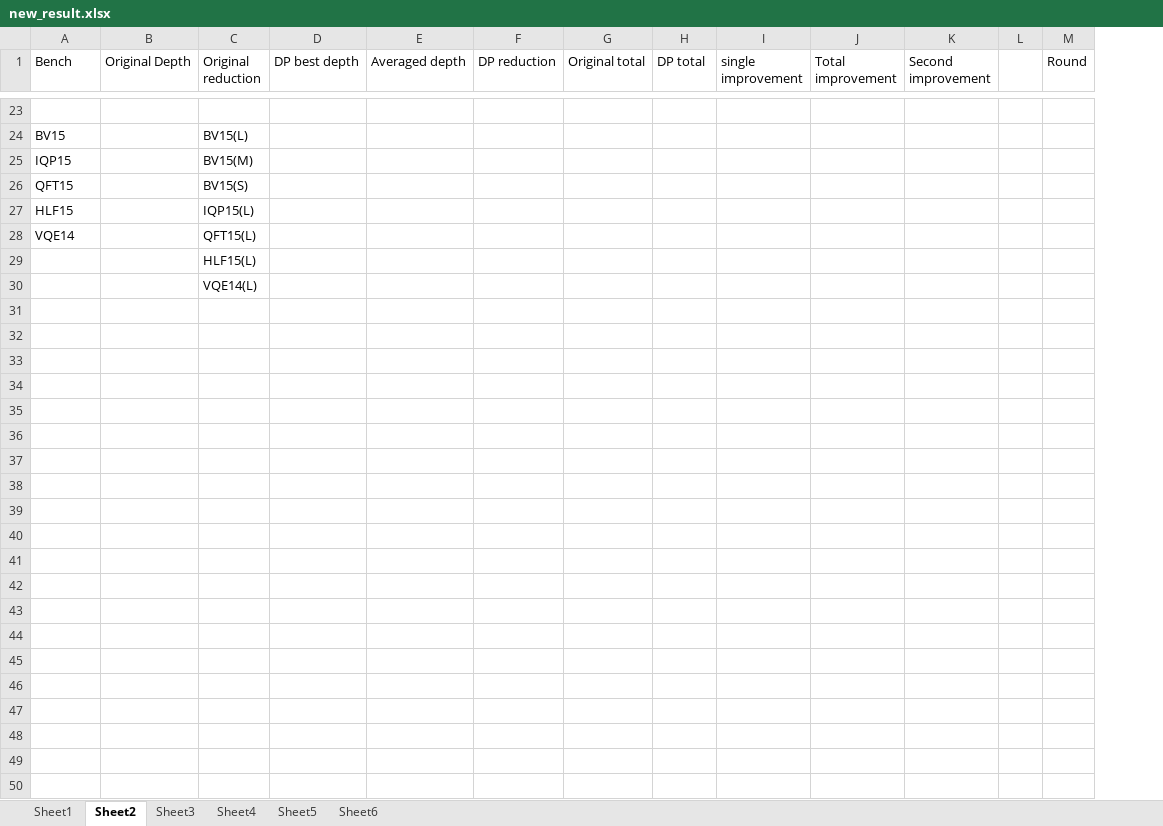
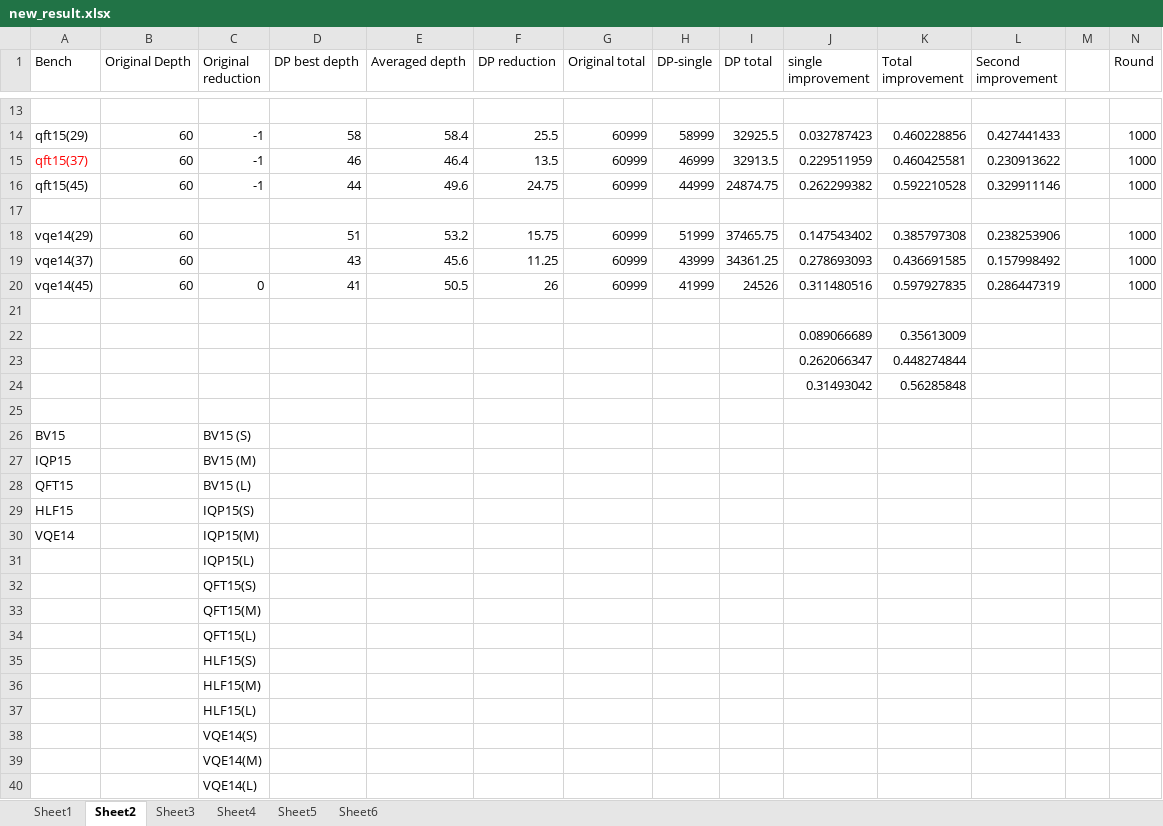
Before and after one commit to PittYHL/DP_MBQC, an Excel workbook: example/new_result.xlsx, sheet Sheet2, drawn as a sheet; only a part is shown, gaps mark what is left out; values as stored, in another font and other column widths than the file's, no borders; charts and pictures not drawn; addresses are those after the commit; the diff covers the shown part only; the diff names each change by its address in the sheet, - before the commit and + after, or states it on an @@ line.

```diff
--- a/example/new_result.xlsx (sheet Sheet2)
+++ b/example/new_result.xlsx (sheet Sheet2)
+column H (DP-single), empty
+row 14: qft15(29) | 60 | -1 | 58 | 58.4 | 25.5 | 60999 | 58999 | 32925.5 | 0.032787423 | 0.460228856 | 0.427441433 |  | 1000
+row 15: qft15(37) | 60 | -1 | 46 | 46.4 | 13.5 | 60999 | 46999 | 32913.5 | 0.229511959 | 0.460425581 | 0.230913622 |  | 1000
+row 16: qft15(45) | 60 | -1 | 44 | 49.6 | 24.75 | 60999 | 44999 | 24874.75 | 0.262299382 | 0.592210528 | 0.329911146 |  | 1000
+row 17: (empty)
+row 18: vqe14(29) | 60 |  | 51 | 53.2 | 15.75 | 60999 | 51999 | 37465.75 | 0.147543402 | 0.385797308 | 0.238253906 |  | 1000
+row 19: vqe14(37) | 60 |  | 43 | 45.6 | 11.25 | 60999 | 43999 | 34361.25 | 0.278693093 | 0.436691585 | 0.157998492 |  | 1000
+row 20: vqe14(45) | 60 | 0 | 41 | 50.5 | 26 | 60999 | 41999 | 24526 | 0.311480516 | 0.597927835 | 0.286447319 |  | 1000
+row 21: (empty)
+row 22:  |  |  |  |  |  |  |  |  | 0.089066689 | 0.35613009
+row 23:  |  |  |  |  |  |  |  |  | 0.262066347 | 0.448274844
+row 24:  |  |  |  |  |  |  |  |  | 0.31493042 | 0.56285848
+row 25: (empty)
-C26 (Original reduction): BV15(L)
+C26 (Original reduction): BV15 (S)
-C27 (Original reduction): BV15(M)
+C27 (Original reduction): BV15 (M)
-C28 (Original reduction): BV15(S)
+C28 (Original reduction): BV15 (L)
-C29 (Original reduction): IQP15(L)
+C29 (Original reduction): IQP15(S)
-C30 (Original reduction): QFT15(L)
+C30 (Original reduction): IQP15(M)
+row 31:  |  | IQP15(L)
+row 32:  |  | QFT15(S)
+row 33:  |  | QFT15(M)
+row 34:  |  | QFT15(L)
+row 35:  |  | HLF15(S)
+row 36:  |  | HLF15(M)
+row 38:  |  | VQE14(S)
+row 39:  |  | VQE14(M)
```
Also changed, not shown: 8 added rows, 18 removed rows and 2 edited cells elsewhere in this sheet, sheet Sheet1, sheet Sheet3, sheet Sheet4, formulas that keep their value, charts or pictures, example/sensitivity_result.xlsx.
